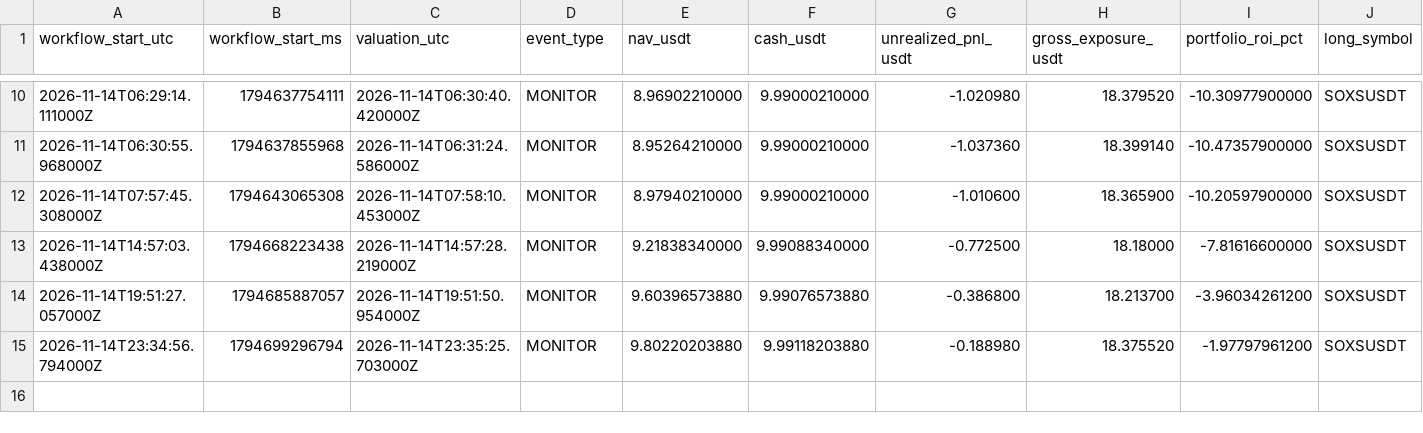
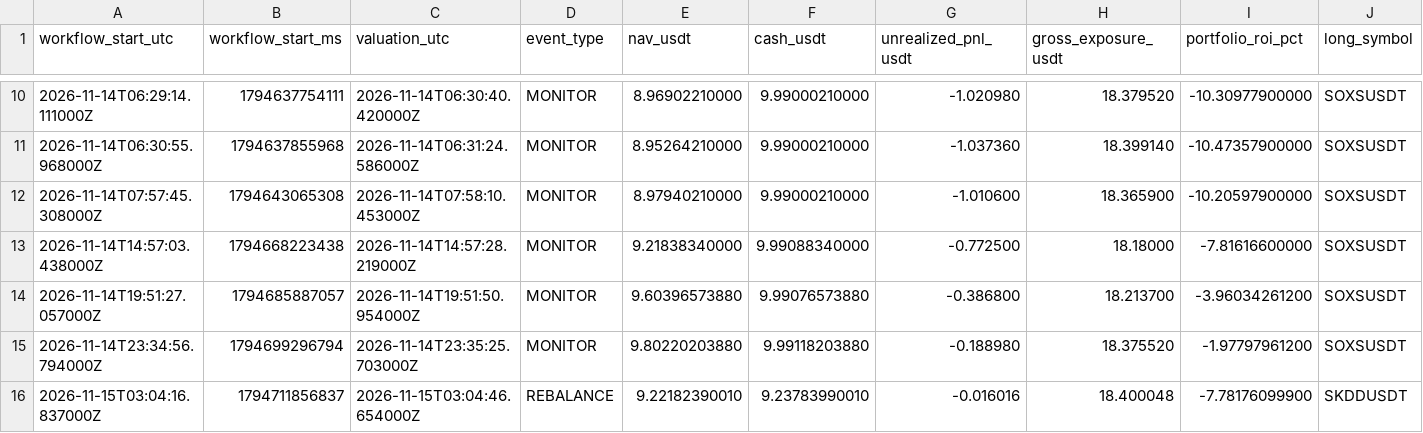
Before and after one commit to takenthatusernameis-collab/CROSS-SECTIONAL-FACTOR-MOMENTUM-STOCKS-VS-MEMES-RELATIVE-PERFORMANCE-QUANTITATIVE-ALGORITHMIC-STRATS, a CSV file: equity_curve.csv, drawn as a sheet; only a part is shown, gaps mark what is left out; rows hold the shown columns only; the diff names each change by its address in the sheet, - before the commit and + after, or states it on an @@ line.

```diff
--- a/equity_curve.csv
+++ b/equity_curve.csv
+row 16: 2026-11-15T03:04:16.837000Z | 1794711856837 | 2026-11-15T03:04:46.654000Z | REBALANCE | 9.22182390010 | 9.23783990010 | -0.016016 | 18.400048 | -7.78176099900 | SKDDUSDT
```
Also changed, not shown: trade_history.csv, 5 other files.
